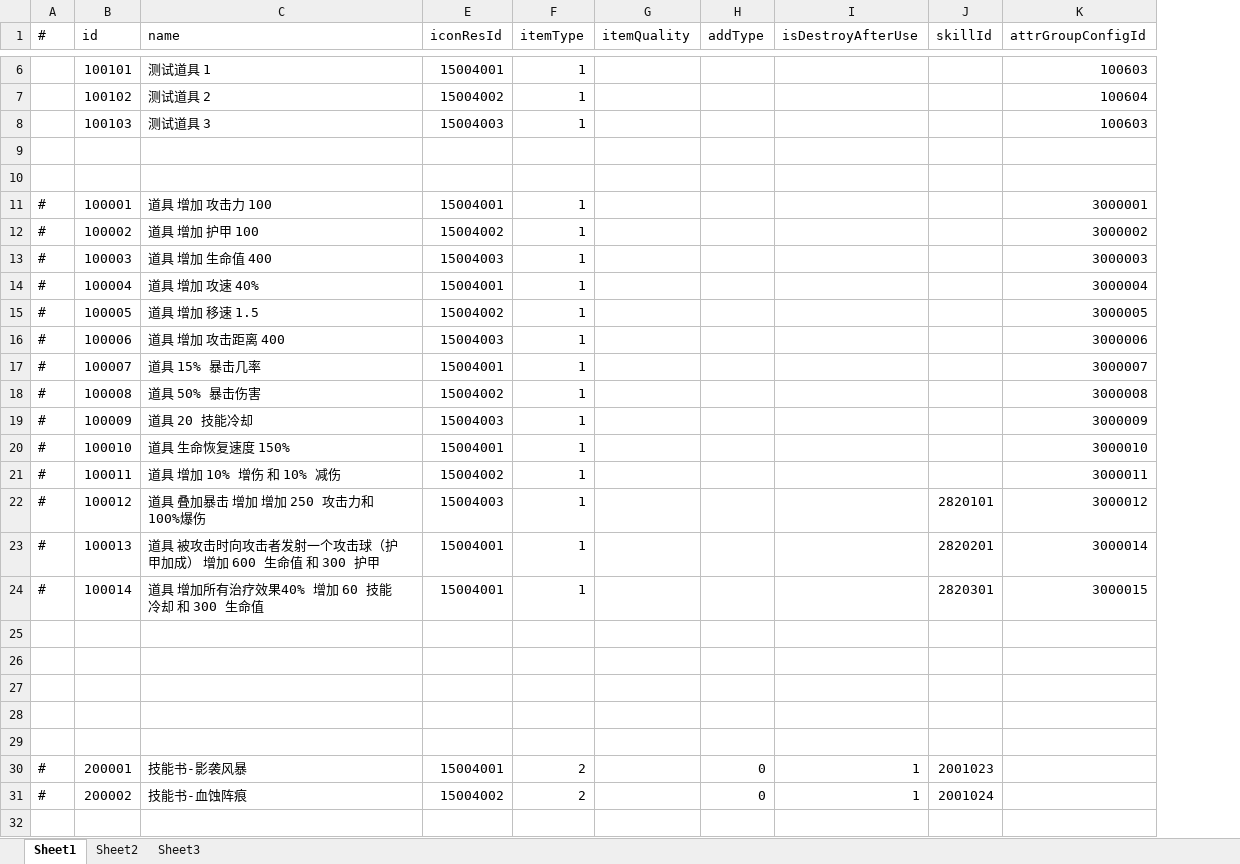
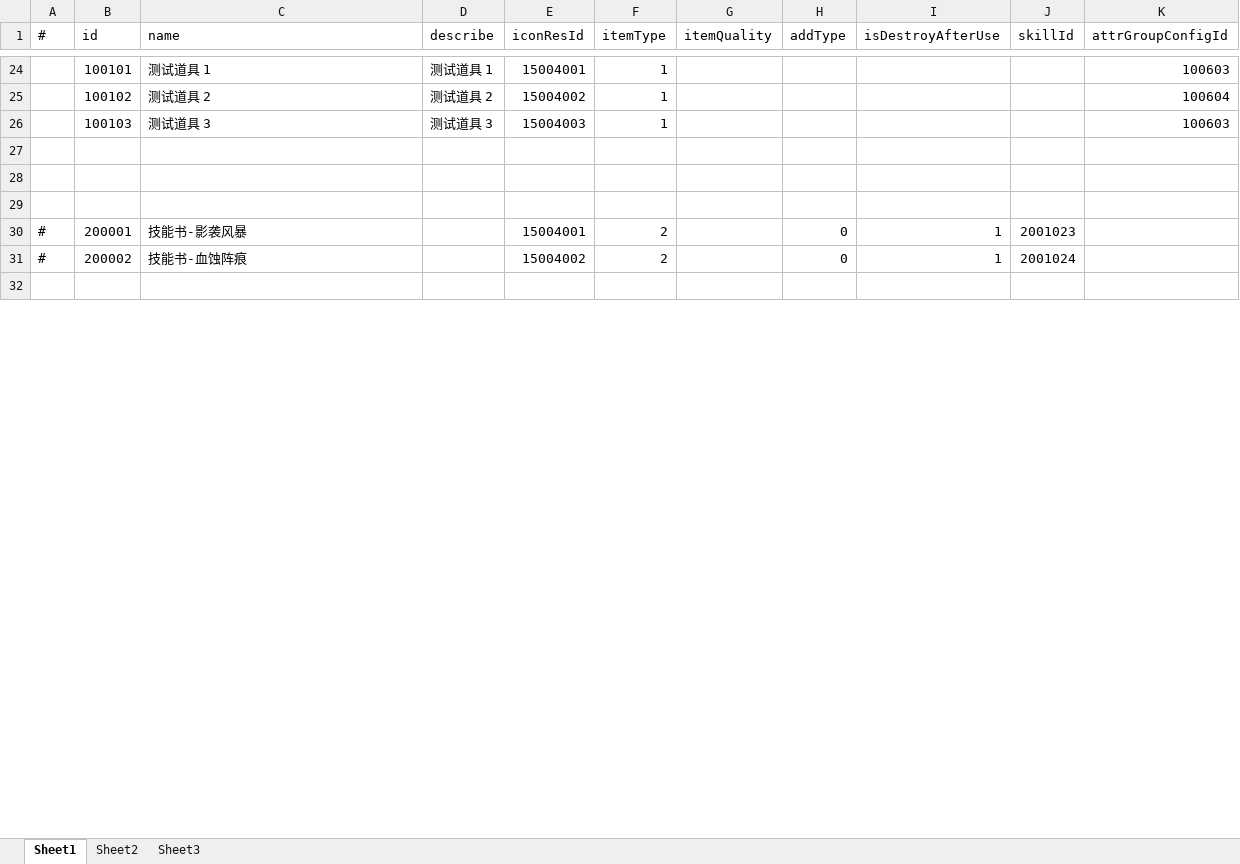
Before and after one commit to thanklzhang/001_GameFramework_Config, an Excel workbook: data_config/BattleItem.xlsx, sheet Sheet1, drawn as a sheet; only a part is shown, gaps mark what is left out; values as stored, in another font and other column widths than the file's, no borders; removed rows and columns are numbered as before the commit, all else as after; the diff covers the shown part only; the diff names each change by its address in the sheet, - before the commit and + after, or states it on an @@ line.

```diff
--- a/data_config/BattleItem.xlsx (sheet Sheet1)
+++ b/data_config/BattleItem.xlsx (sheet Sheet1)
@@ column D (describe) unhidden, rows 24-26: 测试道具 1 | 测试道具 2 | 测试道具 3 @@
-row 9: (empty)
-row 10: (empty)
-row 11: # | 100001 | 道具 增加 攻击力 100 | 15004001 | 1 |  |  |  |  | 3000001
-row 12: # | 100002 | 道具 增加 护甲 100 | 15004002 | 1 |  |  |  |  | 3000002
-row 13: # | 100003 | 道具 增加 生命值 400 | 15004003 | 1 |  |  |  |  | 3000003
-row 14: # | 100004 | 道具 增加 攻速 40% | 15004001 | 1 |  |  |  |  | 3000004
-row 15: # | 100005 | 道具 增加 移速 1.5 | 15004002 | 1 |  |  |  |  | 3000005
-row 16: # | 100006 | 道具 增加 攻击距离 400 | 15004003 | 1 |  |  |  |  | 3000006
-row 17: # | 100007 | 道具 15% 暴击几率 | 15004001 | 1 |  |  |  |  | 3000007
-row 18: # | 100008 | 道具 50% 暴击伤害 | 15004002 | 1 |  |  |  |  | 3000008
-row 19: # | 100009 | 道具 20 技能冷却 | 15004003 | 1 |  |  |  |  | 3000009
-row 20: # | 100010 | 道具 生命恢复速度 150% | 15004001 | 1 |  |  |  |  | 3000010
-row 21: # | 100011 | 道具 增加 10% 增伤 和 10% 减伤 | 15004002 | 1 |  |  |  |  | 3000011
-row 22: # | 100012 | 道具 叠加暴击 增加 增加 250 攻击力和 100%爆伤 | 15004003 | 1 |  |  |  | 2820101 | 3000012
-row 23: # | 100013 | 道具 被攻击时向攻击者发射一个攻击球（护甲加成） 增加 600 生命值 和 300 护甲 | 15004001 | 1 |  |  |  | 2820201 | 3000014
-row 24: # | 100014 | 道具 增加所有治疗效果40% 增加 60 技能冷却 和 300 生命值 | 15004001 | 1 |  |  |  | 2820301 | 3000015
-row 25: (empty)
-row 26: (empty)
```
Also changed, not shown: 18 added rows elsewhere in this sheet, hidden cells, data_config/BattleBox.xlsx, data_config/BattleReward.xlsx, 2 other files.
